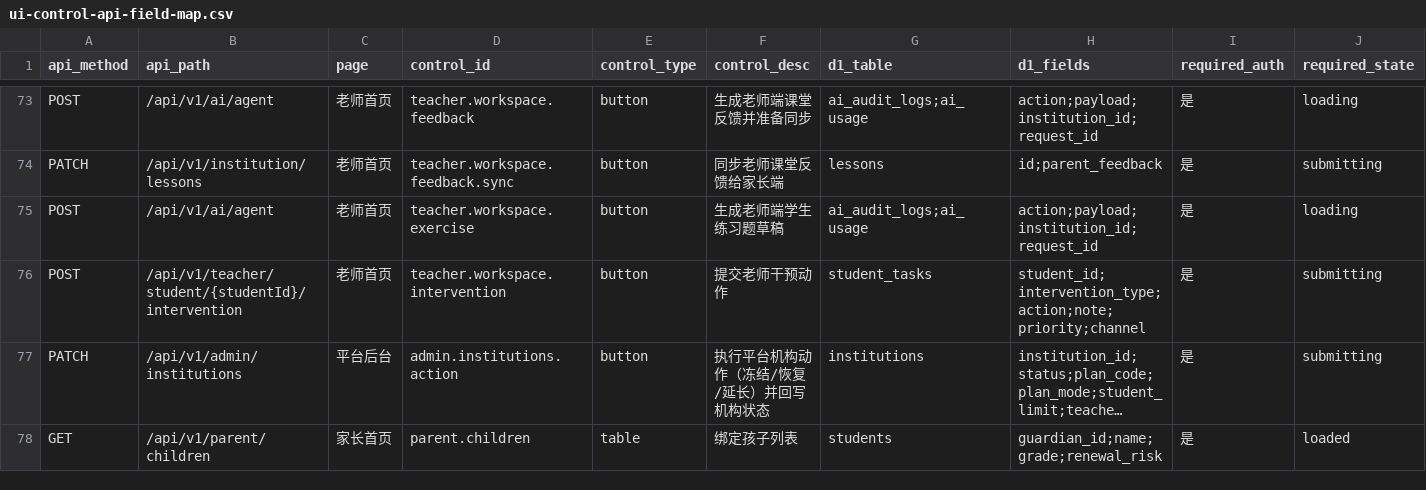
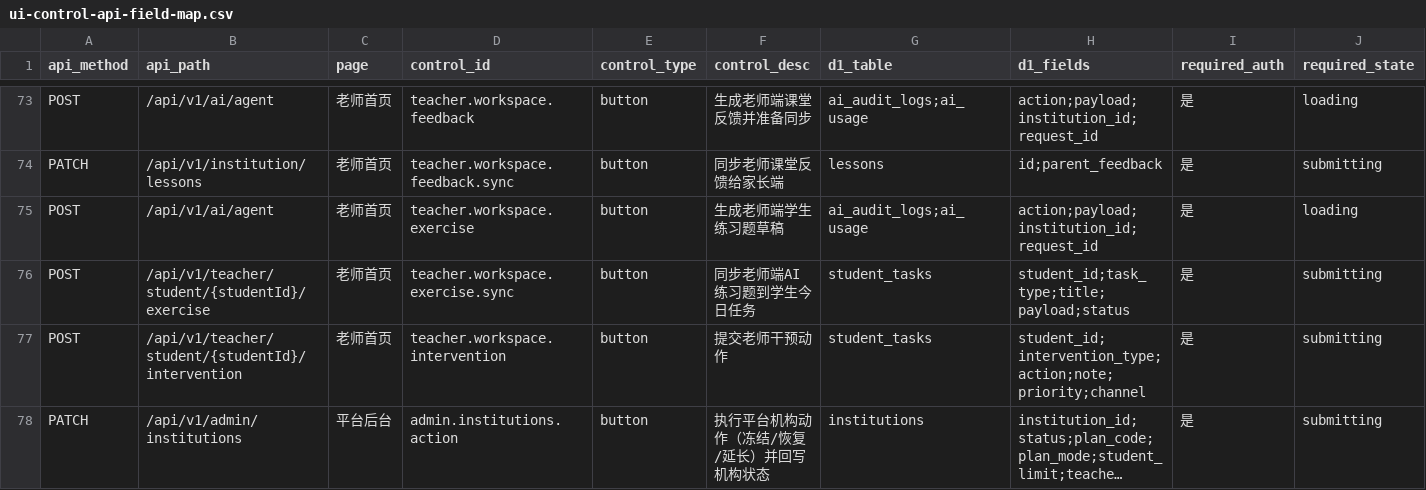
Before and after one commit to mason1319/agengt-ai, a CSV file: docs/ui-control-api-field-map.csv, drawn as a sheet; only a part is shown, gaps mark what is left out; the shorter side is filled out with more unchanged rows; long unchanged cells end in …; rows hold the shown columns only; the diff names each change by its address in the sheet, - before the commit and + after, or states it on an @@ line.

Commit message:
feat: sync teacher exercises to student tasks
Merge Phase 2 P1-2 teacher exercise assignment and student today-path visibility.

```diff
--- a/docs/ui-control-api-field-map.csv
+++ b/docs/ui-control-api-field-map.csv
+row 76: POST | /api/v1/teacher/student/{studentId}/exercise | 老师首页 | teacher.workspace.exercise.sync | button | 同步老师端AI练习题到学生今日任务 | student_tasks | student_id;task_type;title;payload;status | 是 | submitting
```
Also changed, not shown: 9 other files.
